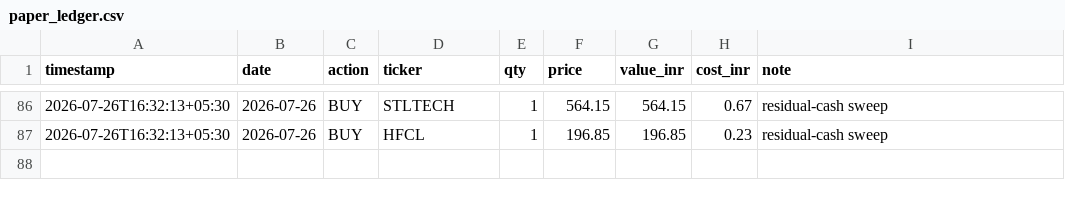
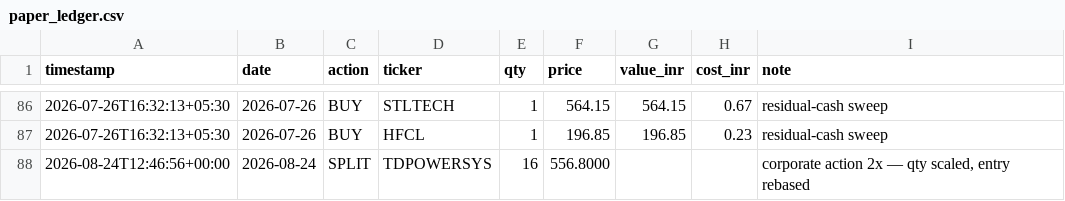
Before and after one commit to kavin-jain/MARK5, a CSV file: data/paper/paper_ledger.csv, drawn as a sheet; only a part is shown, gaps mark what is left out; the diff names each change by its address in the sheet, - before the commit and + after, or states it on an @@ line.

```diff
--- a/data/paper/paper_ledger.csv
+++ b/data/paper/paper_ledger.csv
+row 88: 2026-08-24T12:46:56+00:00 | 2026-08-24 | SPLIT | TDPOWERSYS | 16 | 556.8000 |  |  | corporate action 2x — qty scaled, entry rebased
```
Also changed, not shown: data/paper/paper_nav.csv, 8 other files.
